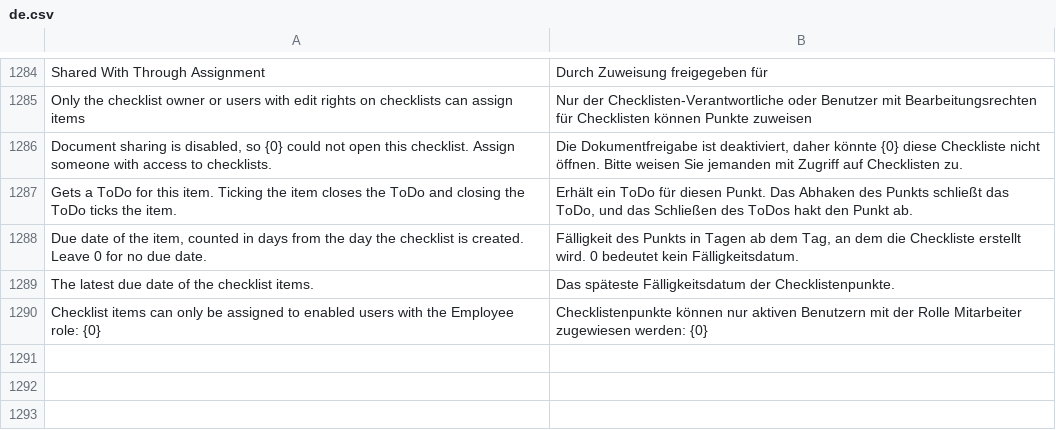
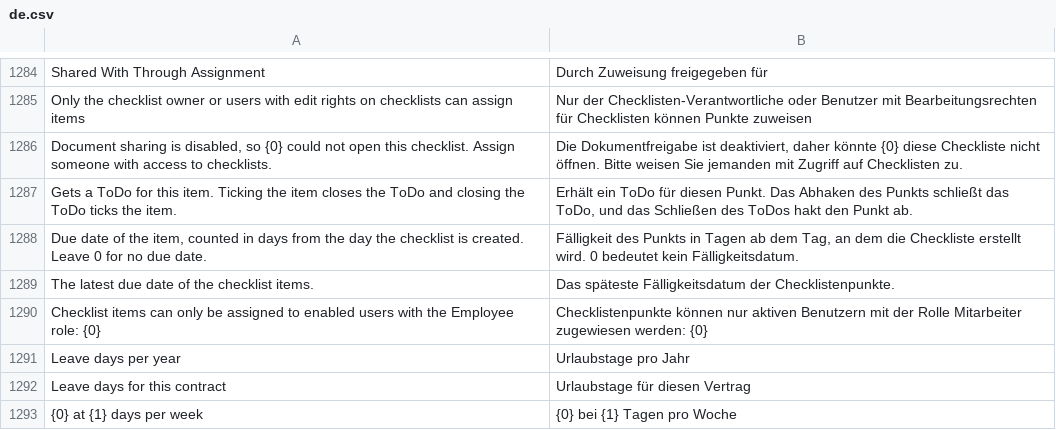
Before and after one commit to phamos-eu/phamos, a CSV file: phamos/translations/de.csv, drawn as a sheet; only a part is shown, gaps mark what is left out; the diff names each change by its address in the sheet, - before the commit and + after, or states it on an @@ line.

```diff
--- a/phamos/translations/de.csv
+++ b/phamos/translations/de.csv
+row 1291: Leave days per year | Urlaubstage pro Jahr
+row 1292: Leave days for this contract | Urlaubstage für diesen Vertrag
+row 1293: {0} at {1} days per week | {0} bei {1} Tagen pro Woche
```
Also changed, not shown: 12 other files.
